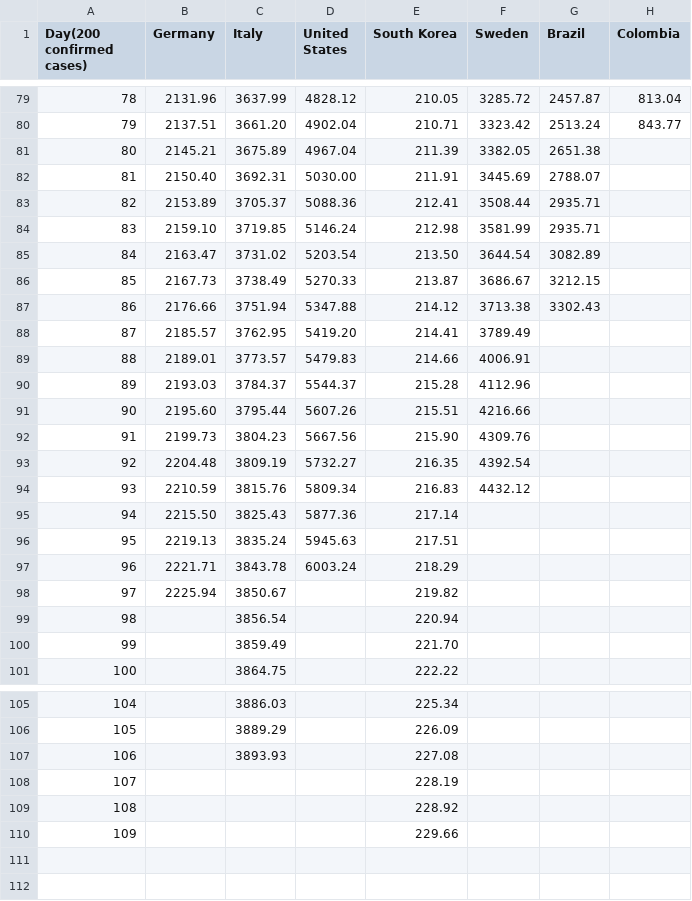
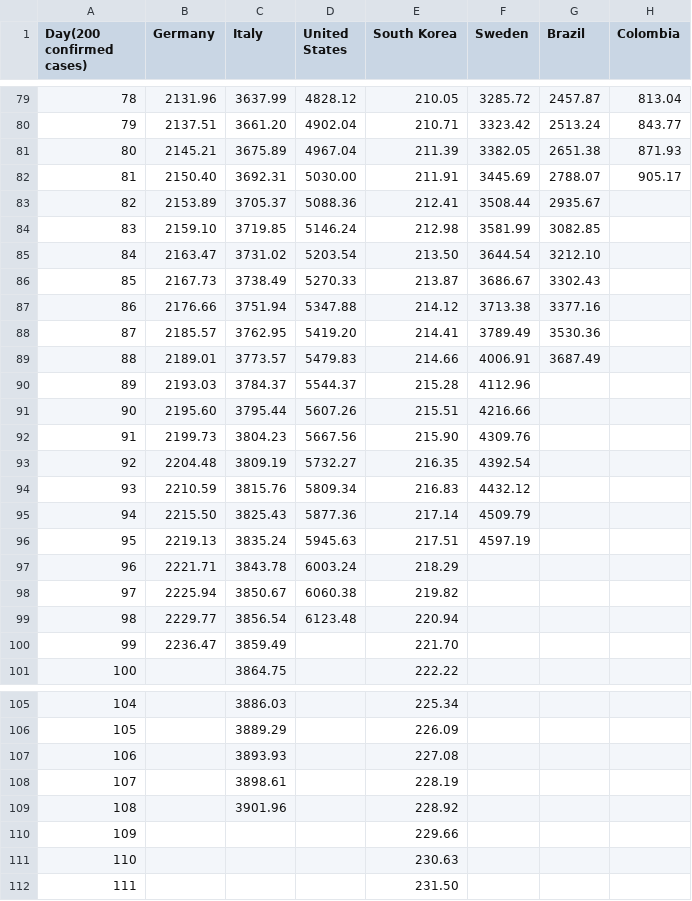
Before and after one commit to ideascol/covid19, a CSV file: data/data_million_confirmed_cases_countries.csv, drawn as a sheet; only a part is shown, gaps mark what is left out.

```diff
--- a/data/data_million_confirmed_cases_countries.csv
+++ b/data/data_million_confirmed_cases_countries.csv
@@ -80,11 +80,11 @@ Day(200 confirmed cases),Germany,Italy,United States,South Korea,Sweden,Brazil,C
 79,2137.51,3661.20,4902.04,210.71,3323.42,2513.24,843.77
-80,2145.21,3675.89,4967.04,211.39,3382.05,2651.38,
-81,2150.40,3692.31,5030.00,211.91,3445.69,2788.07,
-82,2153.89,3705.37,5088.36,212.41,3508.44,2935.71,
-83,2159.10,3719.85,5146.24,212.98,3581.99,2935.71,
-84,2163.47,3731.02,5203.54,213.50,3644.54,3082.89,
-85,2167.73,3738.49,5270.33,213.87,3686.67,3212.15,
-86,2176.66,3751.94,5347.88,214.12,3713.38,3302.43,
-87,2185.57,3762.95,5419.20,214.41,3789.49,,
-88,2189.01,3773.57,5479.83,214.66,4006.91,,
+80,2145.21,3675.89,4967.04,211.39,3382.05,2651.38,871.93
+81,2150.40,3692.31,5030.00,211.91,3445.69,2788.07,905.17
+82,2153.89,3705.37,5088.36,212.41,3508.44,2935.67,
+83,2159.10,3719.85,5146.24,212.98,3581.99,3082.85,
+84,2163.47,3731.02,5203.54,213.50,3644.54,3212.10,
+85,2167.73,3738.49,5270.33,213.87,3686.67,3302.43,
+86,2176.66,3751.94,5347.88,214.12,3713.38,3377.16,
+87,2185.57,3762.95,5419.20,214.41,3789.49,3530.36,
+88,2189.01,3773.57,5479.83,214.66,4006.91,3687.49,
 89,2193.03,3784.37,5544.37,215.28,4112.96,,
@@ -94,8 +94,8 @@ Day(200 confirmed cases),Germany,Italy,United States,South Korea,Sweden,Brazil,C
 93,2210.59,3815.76,5809.34,216.83,4432.12,,
-94,2215.50,3825.43,5877.36,217.14,,,
-95,2219.13,3835.24,5945.63,217.51,,,
+94,2215.50,3825.43,5877.36,217.14,4509.79,,
+95,2219.13,3835.24,5945.63,217.51,4597.19,,
 96,2221.71,3843.78,6003.24,218.29,,,
-97,2225.94,3850.67,,219.82,,,
-98,,3856.54,,220.94,,,
-99,,3859.49,,221.70,,,
+97,2225.94,3850.67,6060.38,219.82,,,
+98,2229.77,3856.54,6123.48,220.94,,,
+99,2236.47,3859.49,,221.70,,,
 100,,3864.75,,222.22,,,
@@ -107,4 +107,6 @@ Day(200 confirmed cases),Germany,Italy,United States,South Korea,Sweden,Brazil,C
 106,,3893.93,,227.08,,,
-107,,,,228.19,,,
-108,,,,228.92,,,
+107,,3898.61,,228.19,,,
+108,,3901.96,,228.92,,,
 109,,,,229.66,,,
+110,,,,230.63,,,
+111,,,,231.50,,,
```
Also changed, not shown: data/data_200day_confirmed_cases_countries.csv, data/data_200day_tests_countries.csv, 9 other files.
